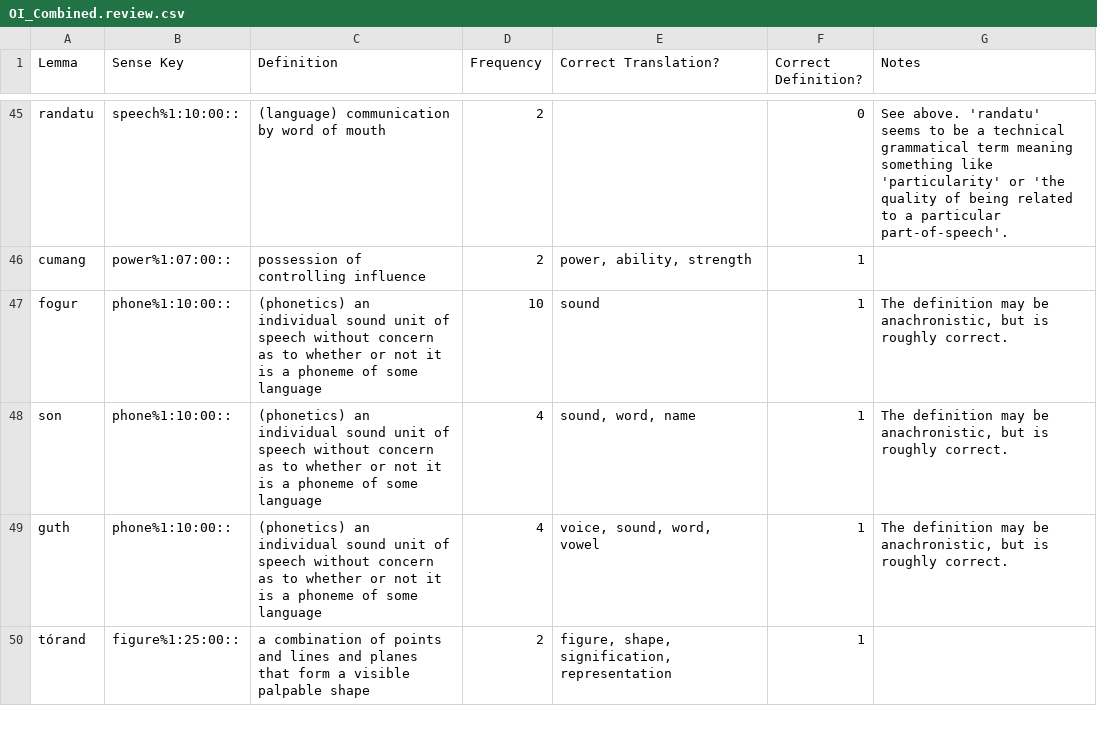
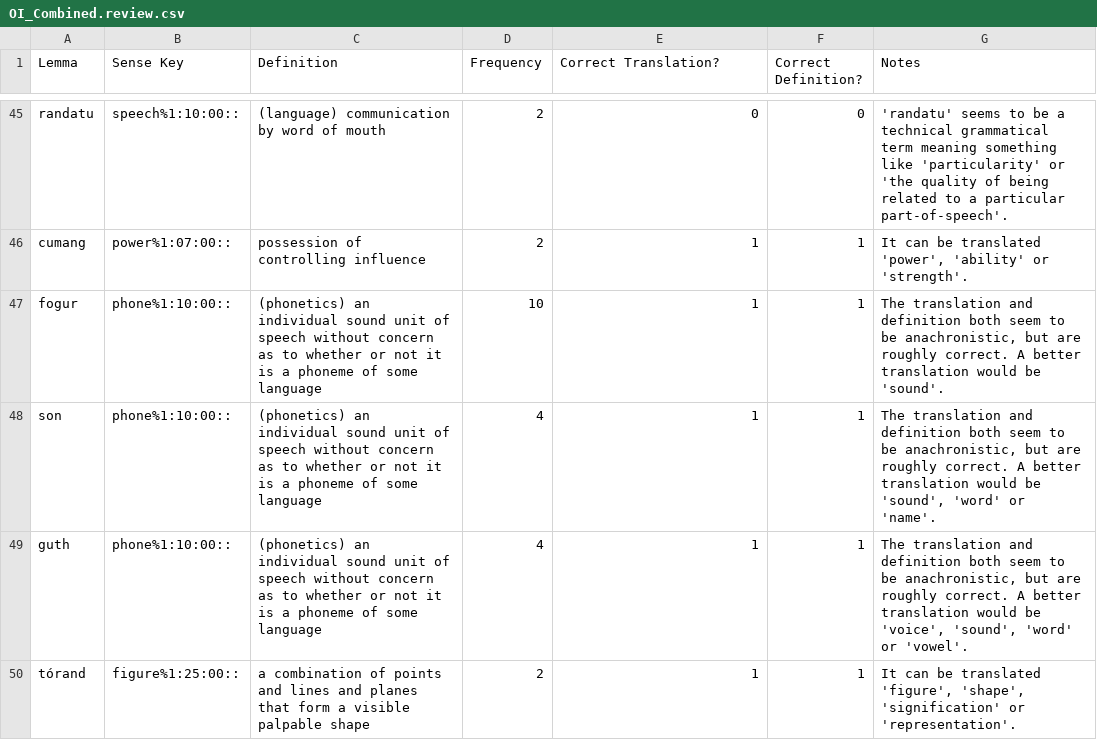
Before and after one commit to AdeDoyle/sga-wordnet, a CSV file: data/OI_Combined.review.csv, drawn as a sheet; only a part is shown, gaps mark what is left out; the diff covers the shown part only; the diff names each change by its address in the sheet, - before the commit and + after, or states it on an @@ line.

Commit message:
Fixing annotation so that translations are marked correct or incorrect (up to 55) and suggested translations are given in comments.

```diff
--- a/data/OI_Combined.review.csv
+++ b/data/OI_Combined.review.csv
-E45 (Correct Translation?): (empty)
+E45 (Correct Translation?): 0
-G45 (Notes): See above. 'randatu' seems…
+G45 (Notes): 'randatu' seems…
-E46 (Correct Translation?): power, ability, strength
+E46 (Correct Translation?): 1
-G46 (Notes): (empty)
+G46 (Notes): It can be translated 'power', 'ability' or 'strength'.
-E47 (Correct Translation?): sound
+E47 (Correct Translation?): 1
-G47 (Notes): The definition may be anachronistic, but is roughly correct.
+G47 (Notes): The translation and definition both seem to be anachronistic, but are roughly correct. A better translation would be 'sound'.
-E48 (Correct Translation?): sound, word, name
+E48 (Correct Translation?): 1
-G48 (Notes): The definition may be anachronistic, but is roughly correct.
+G48 (Notes): The translation and definition both seem to be anachronistic, but are roughly correct. A better translation would be 'sound', 'word' or 'name'.
-E49 (Correct Translation?): voice, sound, word, vowel
+E49 (Correct Translation?): 1
-G49 (Notes): The definition may be anachronistic, but is roughly correct.
+G49 (Notes): The translation and definition both seem to be anachronistic, but are roughly correct. A better translation would be 'voice', 'sound', 'word' or 'vowel'.
-E50 (Correct Translation?): figure, shape, signification, representation
+E50 (Correct Translation?): 1
-G50 (Notes): (empty)
+G50 (Notes): It can be translated 'figure', 'shape', 'signification' or 'representation'.
```
Also changed, not shown: 78 edited cells elsewhere in this file.
